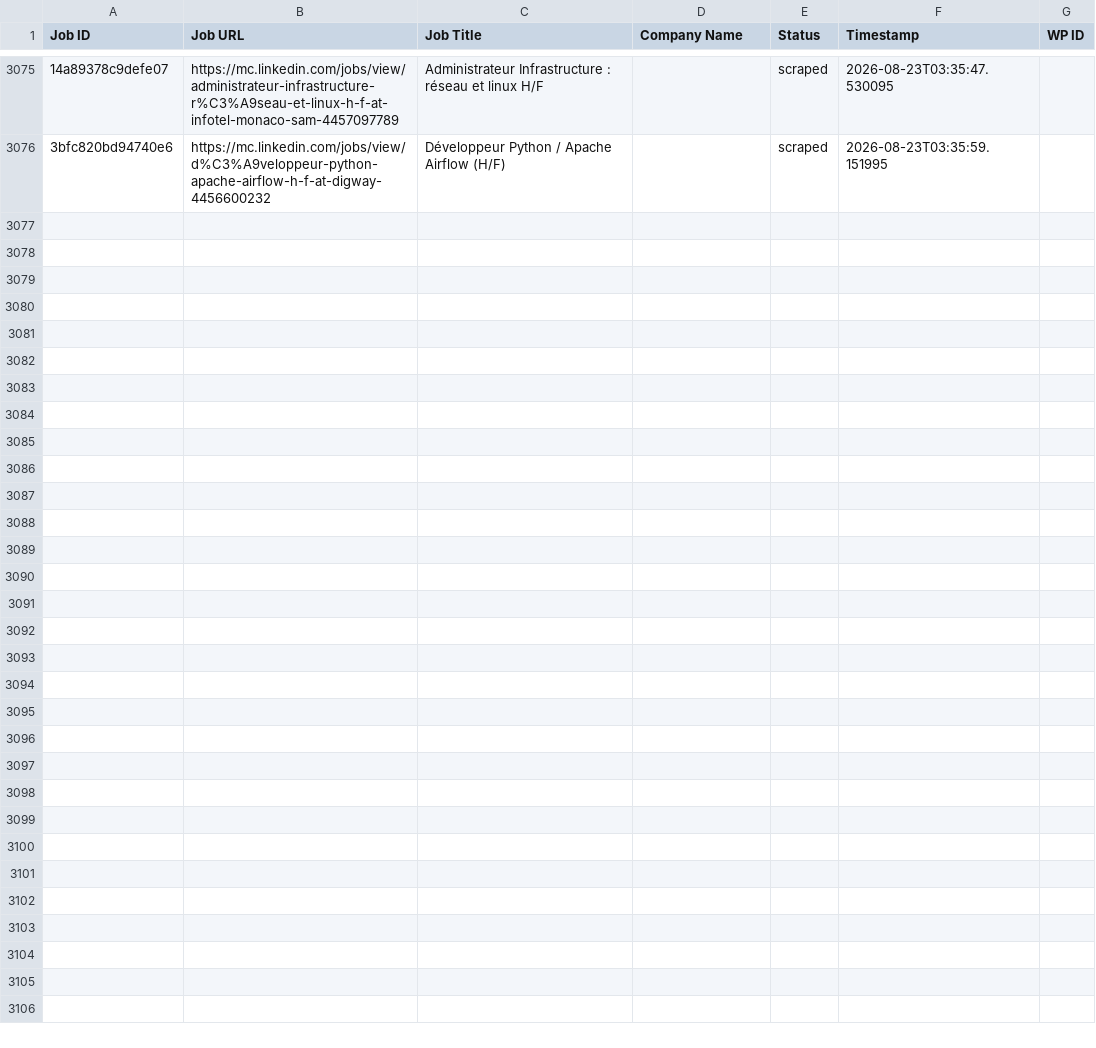
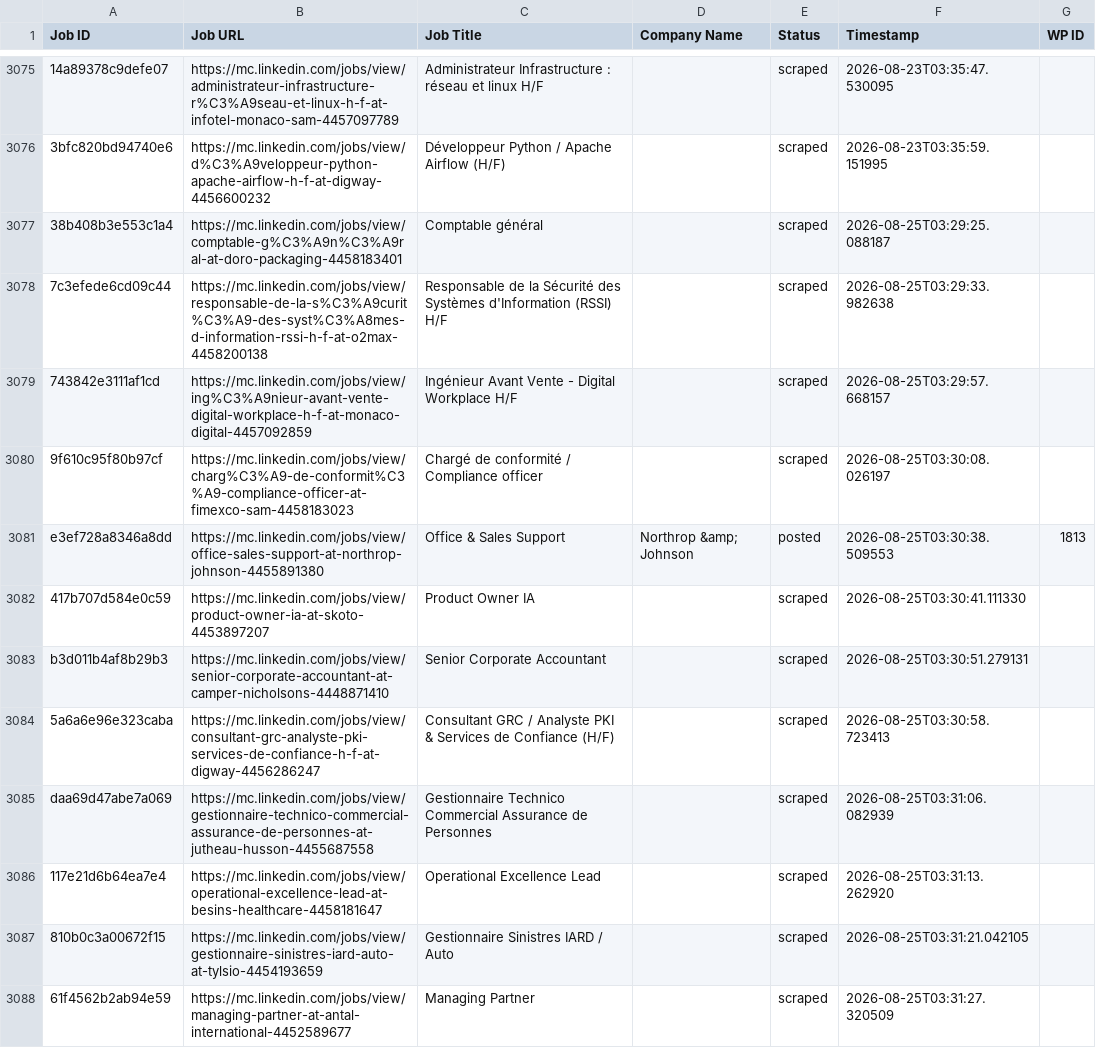
Before and after one commit to vindoky/mc, a CSV file: processed_jobs.csv, drawn as a sheet; only a part is shown, gaps mark what is left out; the diff covers the shown part only; the diff names each change by its address in the sheet, - before the commit and + after, or states it on an @@ line.

```diff
--- a/processed_jobs.csv
+++ b/processed_jobs.csv
+row 3077: 38b408b3e553c1a4 | https://mc.linkedin.com/jobs/view/comptable-g%C3%A9n%C3%A9ral-at-doro-packaging-4458183401 | Comptable général |  | scraped | 2026-08-25T03:29:25.088187
+row 3078: 7c3efede6cd09c44 | https://mc.linkedin.com/jobs/view/responsable-de-la-s%C3%A9curit%C3%A9-des-syst%C3%A8mes-d-information-rssi-h-f-at-o2max-4458200138 | Responsable de la Sécurité des Systèmes d'Information (RSSI) H/F |  | scraped | 2026-08-25T03:29:33.982638
+row 3079: 743842e3111af1cd | https://mc.linkedin.com/jobs/view/ing%C3%A9nieur-avant-vente-digital-workplace-h-f-at-monaco-digital-4457092859 | Ingénieur Avant Vente - Digital Workplace H/F |  | scraped | 2026-08-25T03:29:57.668157
+row 3080: 9f610c95f80b97cf | https://mc.linkedin.com/jobs/view/charg%C3%A9-de-conformit%C3%A9-compliance-officer-at-fimexco-sam-4458183023 | Chargé de conformité / Compliance officer |  | scraped | 2026-08-25T03:30:08.026197
+row 3081: e3ef728a8346a8dd | https://mc.linkedin.com/jobs/view/office-sales-support-at-northrop-johnson-4455891380 | Office & Sales Support | Northrop &amp; Johnson | posted | 2026-08-25T03:30:38.509553 | 1813
+row 3082: 417b707d584e0c59 | https://mc.linkedin.com/jobs/view/product-owner-ia-at-skoto-4453897207 | Product Owner IA |  | scraped | 2026-08-25T03:30:41.111330
+row 3083: b3d011b4af8b29b3 | https://mc.linkedin.com/jobs/view/senior-corporate-accountant-at-camper-nicholsons-4448871410 | Senior Corporate Accountant |  | scraped | 2026-08-25T03:30:51.279131
+row 3084: 5a6a6e96e323caba | https://mc.linkedin.com/jobs/view/consultant-grc-analyste-pki-services-de-confiance-h-f-at-digway-4456286247 | Consultant GRC / Analyste PKI & Services de Confiance (H/F) |  | scraped | 2026-08-25T03:30:58.723413
+row 3085: daa69d47abe7a069 | https://mc.linkedin.com/jobs/view/gestionnaire-technico-commercial-assurance-de-personnes-at-jutheau-husson-4455687558 | Gestionnaire Technico Commercial Assurance de Personnes |  | scraped | 2026-08-25T03:31:06.082939
+row 3086: 117e21d6b64ea7e4 | https://mc.linkedin.com/jobs/view/operational-excellence-lead-at-besins-healthcare-4458181647 | Operational Excellence Lead |  | scraped | 2026-08-25T03:31:13.262920
+row 3087: 810b0c3a00672f15 | https://mc.linkedin.com/jobs/view/gestionnaire-sinistres-iard-auto-at-tylsio-4454193659 | Gestionnaire Sinistres IARD / Auto |  | scraped | 2026-08-25T03:31:21.042105
+row 3088: 61f4562b2ab94e59 | https://mc.linkedin.com/jobs/view/managing-partner-at-antal-international-4452589677 | Managing Partner |  | scraped | 2026-08-25T03:31:27.320509
```
Also changed, not shown: 11 added rows elsewhere in this file.
